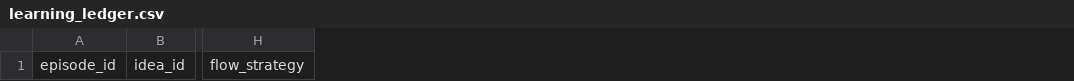
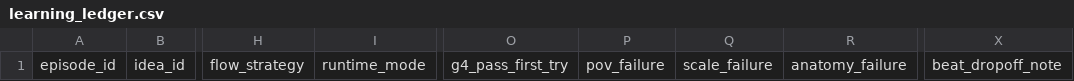
Before and after one commit to lgkangno1-svg/youtube-diorama, a CSV file: analytics/learning_ledger.csv, drawn as a sheet; only a part is shown, gaps mark what is left out; the diff names each change by its address in the sheet, - before the commit and + after, or states it on an @@ line.

Commit message:
feat: track POV and runtime learning signals

```diff
--- a/analytics/learning_ledger.csv
+++ b/analytics/learning_ledger.csv
+column I, row 1: runtime_mode
+column O, row 1: g4_pass_first_try
+column P, row 1: pov_failure
+column Q, row 1: scale_failure
+column R, row 1: anatomy_failure
+column X, row 1: beat_dropoff_note
```
